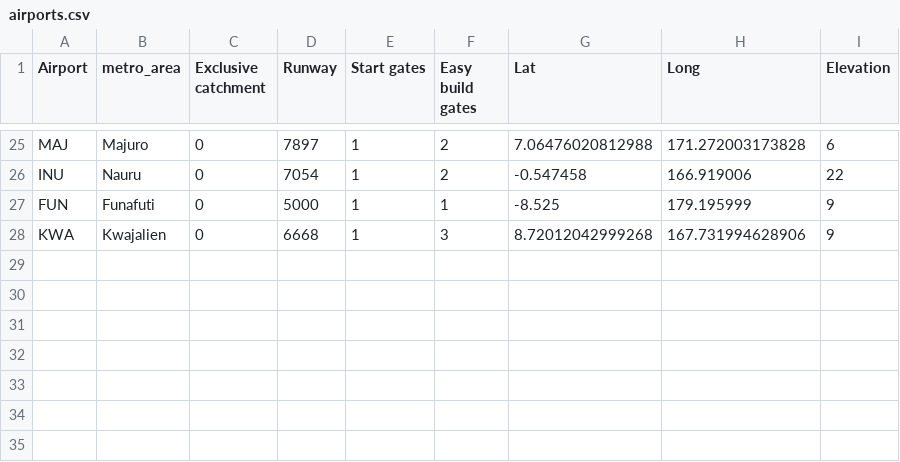
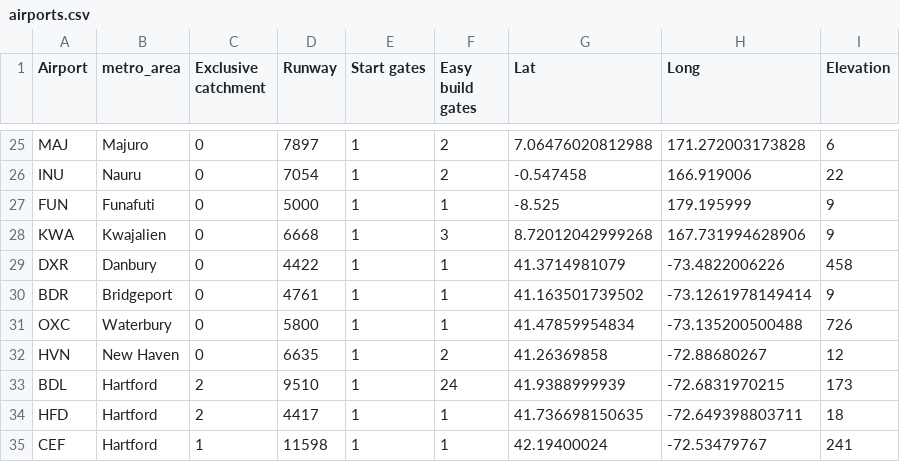
Before and after one commit to johnbrussell/airline-game, a CSV file: data/airports.csv, drawn as a sheet; only a part is shown, gaps mark what is left out.

```diff
--- a/data/airports.csv
+++ b/data/airports.csv
@@ -28 +28,8 @@ FUN,Funafuti,0,5000,1,1,-8.525,179.195999,9
 KWA,Kwajalien,0,6668,1,3,8.72012042999268,167.731994628906,9
+DXR,Danbury,0,4422,1,1,41.3714981079,-73.4822006226,458
+BDR,Bridgeport,0,4761,1,1,41.163501739502,-73.1261978149414,9
+OXC,Waterbury,0,5800,1,1,41.47859954834,-73.135200500488,726
+HVN,New Haven,0,6635,1,2,41.26369858,-72.88680267,12
+BDL,Hartford,2,9510,1,24,41.9388999939,-72.6831970215,173
+HFD,Hartford,2,4417,1,1,41.736698150635,-72.649398803711,18
+CEF,Hartford,1,11598,1,1,42.19400024,-72.53479767,241
```
Also changed, not shown: data/metro_areas.csv, data/populations.csv, 1 other file.
